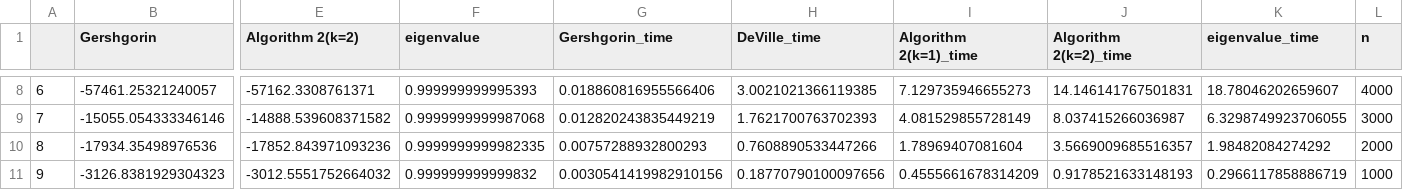
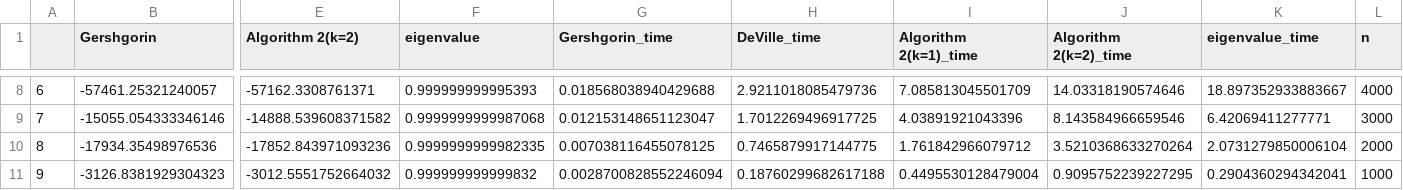
Before and after one commit to steber97/rosp, a CSV file: figures/experiment2/experiment2.csv, drawn as a sheet; only a part is shown, gaps mark what is left out; the diff covers the shown part only; the diff names each change by its address in the sheet, - before the commit and + after, or states it on an @@ line.

```diff
--- a/figures/experiment2/experiment2.csv
+++ b/figures/experiment2/experiment2.csv
-G8 (Gershgorin_time): 0.018860816955566406
+G8 (Gershgorin_time): 0.018568038940429688
-H8 (DeVille_time): 3.0021021366119385
+H8 (DeVille_time): 2.9211018085479736
-I8 (Algorithm 2(k=1)_time): 7.129735946655273
+I8 (Algorithm 2(k=1)_time): 7.085813045501709
-J8 (Algorithm 2(k=2)_time): 14.146141767501831
+J8 (Algorithm 2(k=2)_time): 14.03318190574646
-K8 (eigenvalue_time): 18.78046202659607
+K8 (eigenvalue_time): 18.897352933883667
-G9 (Gershgorin_time): 0.012820243835449219
+G9 (Gershgorin_time): 0.012153148651123047
-H9 (DeVille_time): 1.7621700763702393
+H9 (DeVille_time): 1.7012269496917725
-I9 (Algorithm 2(k=1)_time): 4.081529855728149
+I9 (Algorithm 2(k=1)_time): 4.03891921043396
-J9 (Algorithm 2(k=2)_time): 8.037415266036987
+J9 (Algorithm 2(k=2)_time): 8.143584966659546
-K9 (eigenvalue_time): 6.3298749923706055
+K9 (eigenvalue_time): 6.42069411277771
-G10 (Gershgorin_time): 0.00757288932800293
+G10 (Gershgorin_time): 0.007038116455078125
-H10 (DeVille_time): 0.7608890533447266
+H10 (DeVille_time): 0.7465879917144775
-I10 (Algorithm 2(k=1)_time): 1.78969407081604
+I10 (Algorithm 2(k=1)_time): 1.761842966079712
-J10 (Algorithm 2(k=2)_time): 3.5669009685516357
+J10 (Algorithm 2(k=2)_time): 3.5210368633270264
-K10 (eigenvalue_time): 1.98482084274292
+K10 (eigenvalue_time): 2.0731279850006104
-G11 (Gershgorin_time): 0.0030541419982910156
+G11 (Gershgorin_time): 0.0028700828552246094
-H11 (DeVille_time): 0.18770790100097656
+H11 (DeVille_time): 0.18760299682617188
-I11 (Algorithm 2(k=1)_time): 0.4555661678314209
+I11 (Algorithm 2(k=1)_time): 0.4495530128479004
-J11 (Algorithm 2(k=2)_time): 0.9178521633148193
+J11 (Algorithm 2(k=2)_time): 0.9095752239227295
-K11 (eigenvalue_time): 0.2966117858886719
+K11 (eigenvalue_time): 0.2904360294342041
```
Also changed, not shown: 30 edited cells elsewhere in this file, figures/experiment1/experiment1.csv, figures/experiment3/experiment3.csv, 1 other file.
